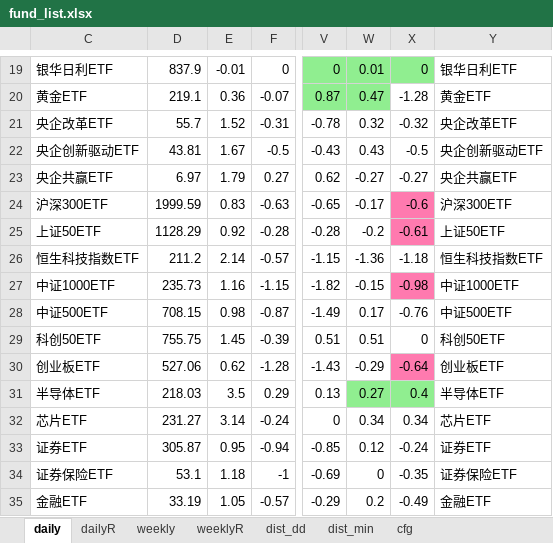
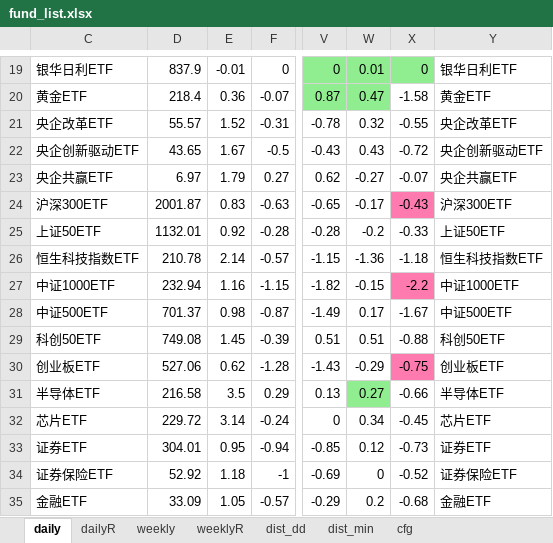
Before and after one commit to aixingkong/view, an Excel workbook: fund_list.xlsx, sheet daily, drawn as a sheet; only a part is shown, gaps mark what is left out; values as stored, in another font and other column widths than the file's, no borders; the diff covers the shown part only; the diff names each change by its address in the sheet, - before the commit and + after, or states it on an @@ line.

```diff
--- a/fund_list.xlsx (sheet daily)
+++ b/fund_list.xlsx (sheet daily)
-D20: 219.1
+D20: 218.4
-X20: -1.28
+X20: -1.58
-D21: 55.7
+D21: 55.57
-X21: -0.32
+X21: -0.55
-D22: 43.81
+D22: 43.65
-X22: -0.5
+X22: -0.72
-X23: -0.27
+X23: -0.07
-D24: 1999.59
+D24: 2001.87
-X24: -0.6
+X24: -0.43
-D25: 1128.29
+D25: 1132.01
-X25: -0.61
+X25: -0.33
-X25 fill: #FF7AAF
+X25 fill: none
-D26: 211.2
+D26: 210.78
-D27: 235.73
+D27: 232.94
-X27: -0.98
+X27: -2.2
-D28: 708.15
+D28: 701.37
-X28: -0.76
+X28: -1.67
-D29: 755.75
+D29: 749.08
-X29: 0
+X29: -0.88
-X30: -0.64
+X30: -0.75
-D31: 218.03
+D31: 216.58
-X31: 0.4
+X31: -0.66
-X31 fill: #90EE90
+X31 fill: none
-D32: 231.27
+D32: 229.72
-X32: 0.34
+X32: -0.45
-D33: 305.87
+D33: 304.01
-X33: -0.24
+X33: -0.73
-D34: 53.1
+D34: 52.92
-X34: -0.35
+X34: -0.52
-D35: 33.19
+D35: 33.09
-X35: -0.49
+X35: -0.68
```
Also changed, not shown: 123 edited cells and cell formats elsewhere in this sheet, sheet dailyR, 2 other files.
